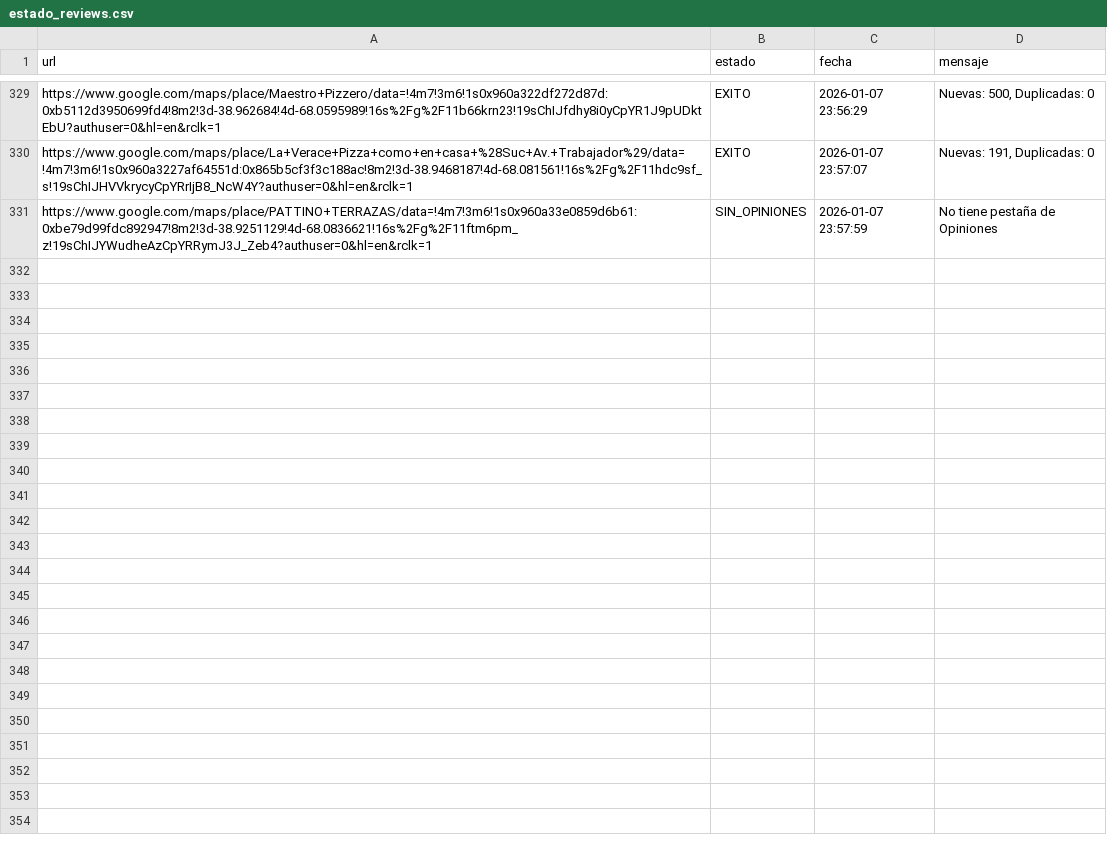
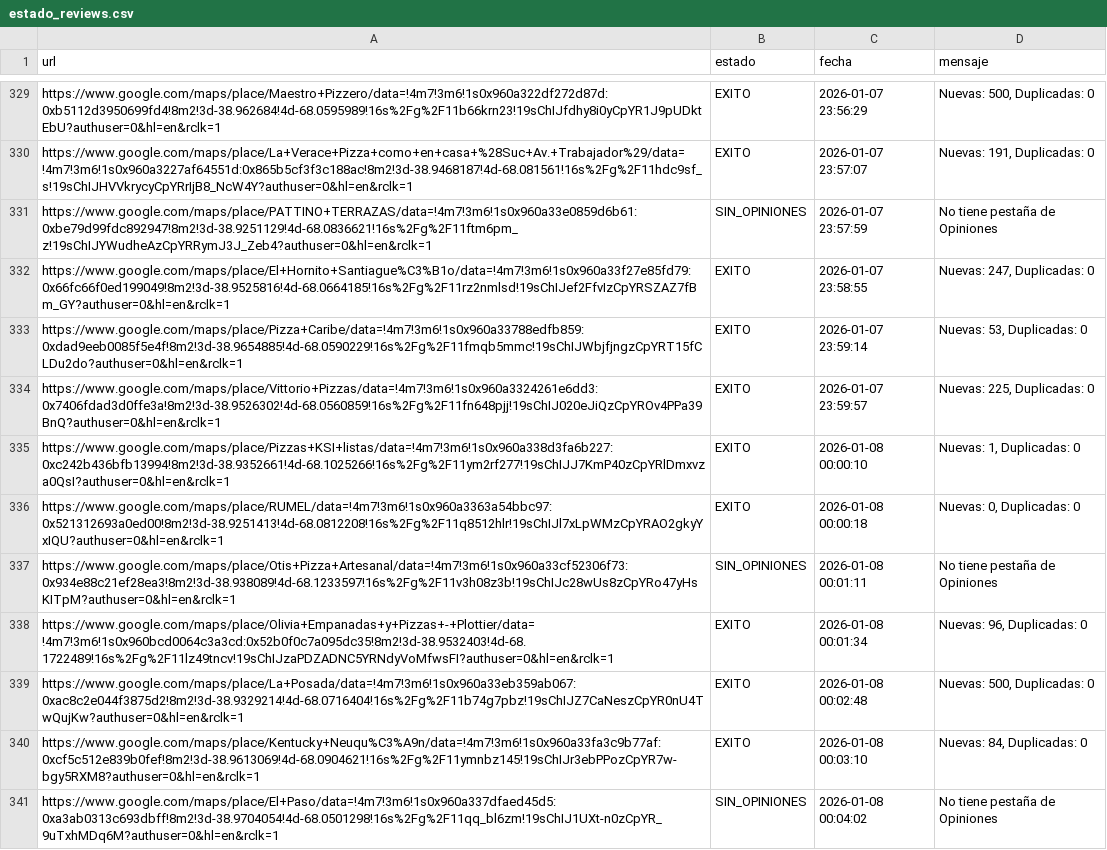
Before and after one commit to AdrianDVnqn/que-morfamos, a CSV file: data/estado_reviews.csv, drawn as a sheet; only a part is shown, gaps mark what is left out.

```diff
--- a/data/estado_reviews.csv
+++ b/data/estado_reviews.csv
@@ -331 +331,11 @@ https://www.google.com/maps/place/La+Verace+Pizza+como+en+casa+%28Suc+Av.+Trabaj
 https://www.google.com/maps/place/PATTINO+TERRAZAS/data=!4m7!3m6!1s0x960a33e0859d6b61:0xbe79d99fdc892947!8m2!3d-38.9251129!4d-68.0836621!16s%2Fg%2F11ftm6pm_z!19sChIJYWudheAzCpYRRymJ3J_Zeb4?authuser=0&hl=en&rclk=1,SIN_OPINIONES,2026-01-07 23:57:59,No tiene pestaña de Opiniones
+https://www.google.com/maps/place/El+Hornito+Santiague%C3%B1o/data=!4m7!3m6!1s0x960a33f27e85fd79:0x66fc66f0ed199049!8m2!3d-38.9525816!4d-68.0664185!16s%2Fg%2F11rz2nmlsd!19sChIJef2FfvIzCpYRSZAZ7fBm_GY?authuser=0&hl=en&rclk=1,EXITO,2026-01-07 23:58:55,"Nuevas: 247, Duplicadas: 0"
+https://www.google.com/maps/place/Pizza+Caribe/data=!4m7!3m6!1s0x960a33788edfb859:0xdad9eeb0085f5e4f!8m2!3d-38.9654885!4d-68.0590229!16s%2Fg%2F11fmqb5mmc!19sChIJWbjfjngzCpYRT15fCLDu2do?authuser=0&hl=en&rclk=1,EXITO,2026-01-07 23:59:14,"Nuevas: 53, Duplicadas: 0"
+https://www.google.com/maps/place/Vittorio+Pizzas/data=!4m7!3m6!1s0x960a3324261e6dd3:0x7406fdad3d0ffe3a!8m2!3d-38.9526302!4d-68.0560859!16s%2Fg%2F11fn648pjj!19sChIJ020eJiQzCpYROv4PPa39BnQ?authuser=0&hl=en&rclk=1,EXITO,2026-01-07 23:59:57,"Nuevas: 225, Duplicadas: 0"
+https://www.google.com/maps/place/Pizzas+KSI+listas/data=!4m7!3m6!1s0x960a338d3fa6b227:0xc242b436bfb13994!8m2!3d-38.9352661!4d-68.1025266!16s%2Fg%2F11ym2rf277!19sChIJJ7KmP40zCpYRlDmxvza0QsI?authuser=0&hl=en&rclk=1,EXITO,2026-01-08 00:00:10,"Nuevas: 1, Duplicadas: 0"
+https://www.google.com/maps/place/RUMEL/data=!4m7!3m6!1s0x960a3363a54bbc97:0x521312693a0ed00!8m2!3d-38.9251413!4d-68.0812208!16s%2Fg%2F11q8512hlr!19sChIJl7xLpWMzCpYRAO2gkyYxIQU?authuser=0&hl=en&rclk=1,EXITO,2026-01-08 00:00:18,"Nuevas: 0, Duplicadas: 0"
+https://www.google.com/maps/place/Otis+Pizza+Artesanal/data=!4m7!3m6!1s0x960a33cf52306f73:0x934e88c21ef28ea3!8m2!3d-38.938089!4d-68.1233597!16s%2Fg%2F11v3h08z3b!19sChIJc28wUs8zCpYRo47yHsKITpM?authuser=0&hl=en&rclk=1,SIN_OPINIONES,2026-01-08 00:01:11,No tiene pestaña de Opiniones
+https://www.google.com/maps/place/Olivia+Empanadas+y+Pizzas+-+Plottier/data=!4m7!3m6!1s0x960bcd0064c3a3cd:0x52b0f0c7a095dc35!8m2!3d-38.9532403!4d-68.1722489!16s%2Fg%2F11lz49tncv!19sChIJzaPDZADNC5YRNdyVoMfwsFI?authuser=0&hl=en&rclk=1,EXITO,2026-01-08 00:01:34,"Nuevas: 96, Duplicadas: 0"
+https://www.google.com/maps/place/La+Posada/data=!4m7!3m6!1s0x960a33eb359ab067:0xac8c2e044f3875d2!8m2!3d-38.9329214!4d-68.0716404!16s%2Fg%2F11b74g7pbz!19sChIJZ7CaNeszCpYR0nU4TwQujKw?authuser=0&hl=en&rclk=1,EXITO,2026-01-08 00:02:48,"Nuevas: 500, Duplicadas: 0"
+https://www.google.com/maps/place/Kentucky+Neuqu%C3%A9n/data=!4m7!3m6!1s0x960a33fa3c9b77af:0xcf5c512e839b0fef!8m2!3d-38.9613069!4d-68.0904621!16s%2Fg%2F11ymnbz145!19sChIJr3ebPPozCpYR7w-bgy5RXM8?authuser=0&hl=en&rclk=1,EXITO,2026-01-08 00:03:10,"Nuevas: 84, Duplicadas: 0"
+https://www.google.com/maps/place/El+Paso/data=!4m7!3m6!1s0x960a337dfaed45d5:0xa3ab0313c693dbff!8m2!3d-38.9704054!4d-68.0501298!16s%2Fg%2F11qq_bl6zm!19sChIJ1UXt-n0zCpYR_9uTxhMDq6M?authuser=0&hl=en&rclk=1,SIN_OPINIONES,2026-01-08 00:04:02,No tiene pestaña de Opiniones
```
